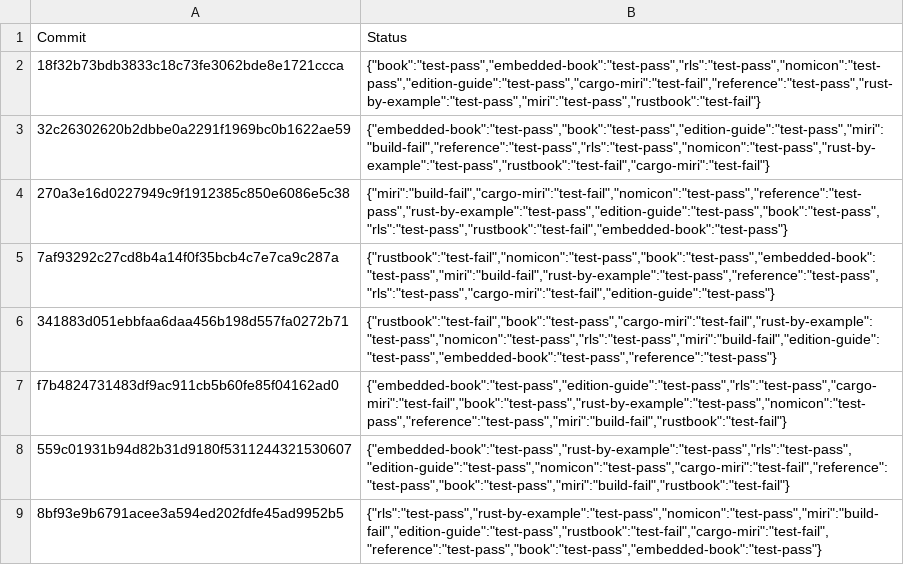
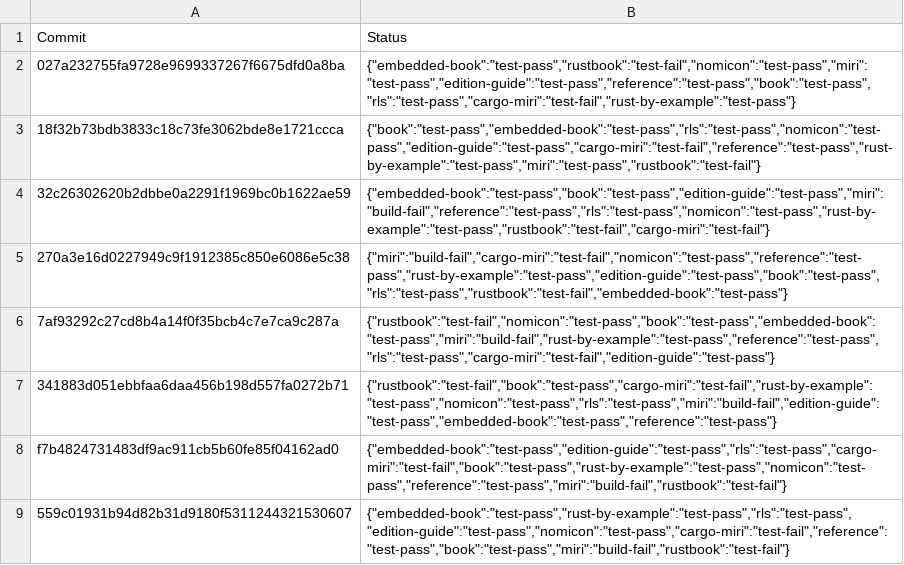
Before and after one commit to rust-lang-nursery/rust-toolstate, a TSV file: history/windows.tsv, drawn as a sheet; only a part is shown; the shorter side is filled out with more unchanged rows.

Commit message:
(windows CI update)

```diff
--- a/history/windows.tsv
+++ b/history/windows.tsv
@@ -1,2 +1,3 @@
 Commit	Status
+027a232755fa9728e9699337267f6675dfd0a8ba	{"embedded-book":"test-pass","rustbook":"test-fail","nomicon":"test-pass","miri":"test-pass","edition-guide":"test-pass","reference":"test-pass","book":"test-pass","rls":"test-pass","cargo-miri":"test-fail","rust-by-example":"test-pass"}
 18f32b73bdb3833c18c73fe3062bde8e1721ccca	{"book":"test-pass","embedded-book":"test-pass","rls":"test-pass","nomicon":"test-pass","edition-guide":"test-pass","cargo-miri":"test-fail","reference":"test-pass","rust-by-example":"test-pass","miri":"test-pass","rustbook":"test-fail"}
```
